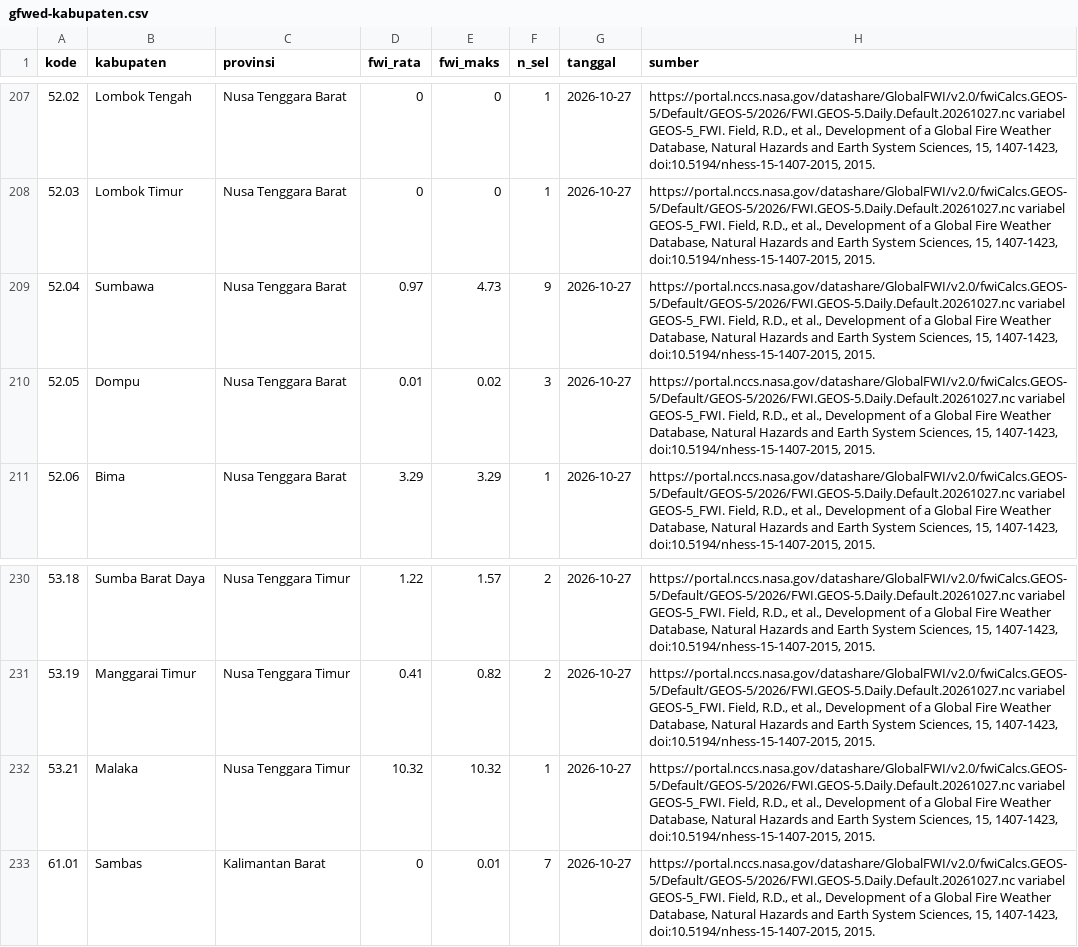
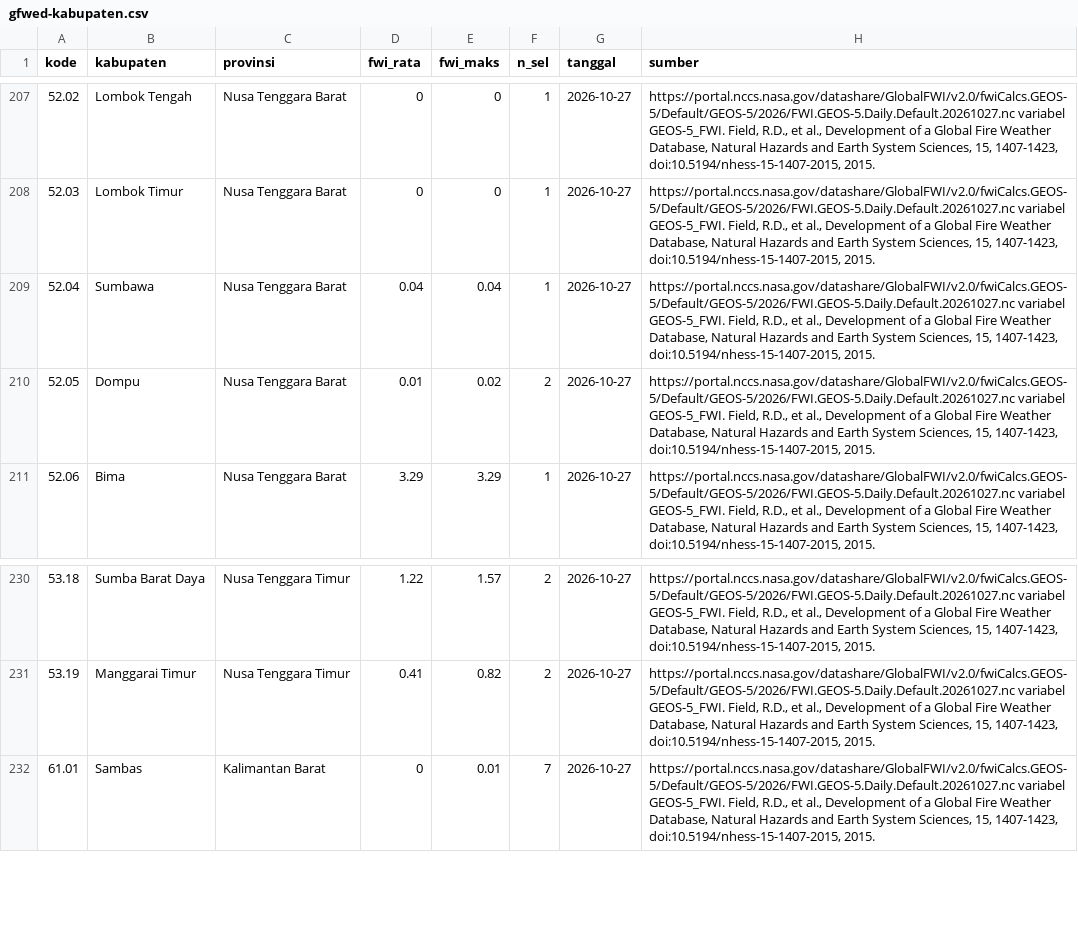
Before and after one commit to pantau-bencana/karhutla-dashboard, a CSV file: data/live/gfwed-kabupaten.csv, drawn as a sheet; only a part is shown, gaps mark what is left out.

```diff
--- a/data/live/gfwed-kabupaten.csv
+++ b/data/live/gfwed-kabupaten.csv
@@ -208,4 +208,4 @@ kode,kabupaten,provinsi,fwi_rata,fwi_maks,n_sel,tanggal,sumber
 52.03,Lombok Timur,Nusa Tenggara Barat,0,0,1,2026-10-27,"https://portal.nccs.nasa.gov/datashare/GlobalFWI/v2.0/fwiCalcs.GEOS-5/Default/GEOS-5/2026/FWI.GEOS-5.Daily.Default.20261027.nc variabel GEOS-5_FWI. Field, R.D., et al., Development of a Global Fire Weather Database, Natural Hazards and Earth System Sciences, 15, 1407-1423, doi:10.5194/nhess-15-1407-2015, 2015."
-52.04,Sumbawa,Nusa Tenggara Barat,0.97,4.73,9,2026-10-27,"https://portal.nccs.nasa.gov/datashare/GlobalFWI/v2.0/fwiCalcs.GEOS-5/Default/GEOS-5/2026/FWI.GEOS-5.Daily.Default.20261027.nc variabel GEOS-5_FWI. Field, R.D., et al., Development of a Global Fire Weather Database, Natural Hazards and Earth System Sciences, 15, 1407-1423, doi:10.5194/nhess-15-1407-2015, 2015."
-52.05,Dompu,Nusa Tenggara Barat,0.01,0.02,3,2026-10-27,"https://portal.nccs.nasa.gov/datashare/GlobalFWI/v2.0/fwiCalcs.GEOS-5/Default/GEOS-5/2026/FWI.GEOS-5.Daily.Default.20261027.nc variabel GEOS-5_FWI. Field, R.D., et al., Development of a Global Fire Weather Database, Natural Hazards and Earth System Sciences, 15, 1407-1423, doi:10.5194/nhess-15-1407-2015, 2015."
+52.04,Sumbawa,Nusa Tenggara Barat,0.04,0.04,1,2026-10-27,"https://portal.nccs.nasa.gov/datashare/GlobalFWI/v2.0/fwiCalcs.GEOS-5/Default/GEOS-5/2026/FWI.GEOS-5.Daily.Default.20261027.nc variabel GEOS-5_FWI. Field, R.D., et al., Development of a Global Fire Weather Database, Natural Hazards and Earth System Sciences, 15, 1407-1423, doi:10.5194/nhess-15-1407-2015, 2015."
+52.05,Dompu,Nusa Tenggara Barat,0.01,0.02,2,2026-10-27,"https://portal.nccs.nasa.gov/datashare/GlobalFWI/v2.0/fwiCalcs.GEOS-5/Default/GEOS-5/2026/FWI.GEOS-5.Daily.Default.20261027.nc variabel GEOS-5_FWI. Field, R.D., et al., Development of a Global Fire Weather Database, Natural Hazards and Earth System Sciences, 15, 1407-1423, doi:10.5194/nhess-15-1407-2015, 2015."
 52.06,Bima,Nusa Tenggara Barat,3.29,3.29,1,2026-10-27,"https://portal.nccs.nasa.gov/datashare/GlobalFWI/v2.0/fwiCalcs.GEOS-5/Default/GEOS-5/2026/FWI.GEOS-5.Daily.Default.20261027.nc variabel GEOS-5_FWI. Field, R.D., et al., Development of a Global Fire Weather Database, Natural Hazards and Earth System Sciences, 15, 1407-1423, doi:10.5194/nhess-15-1407-2015, 2015."
@@ -231,3 +231,2 @@ kode,kabupaten,provinsi,fwi_rata,fwi_maks,n_sel,tanggal,sumber
 53.19,Manggarai Timur,Nusa Tenggara Timur,0.41,0.82,2,2026-10-27,"https://portal.nccs.nasa.gov/datashare/GlobalFWI/v2.0/fwiCalcs.GEOS-5/Default/GEOS-5/2026/FWI.GEOS-5.Daily.Default.20261027.nc variabel GEOS-5_FWI. Field, R.D., et al., Development of a Global Fire Weather Database, Natural Hazards and Earth System Sciences, 15, 1407-1423, doi:10.5194/nhess-15-1407-2015, 2015."
-53.21,Malaka,Nusa Tenggara Timur,10.32,10.32,1,2026-10-27,"https://portal.nccs.nasa.gov/datashare/GlobalFWI/v2.0/fwiCalcs.GEOS-5/Default/GEOS-5/2026/FWI.GEOS-5.Daily.Default.20261027.nc variabel GEOS-5_FWI. Field, R.D., et al., Development of a Global Fire Weather Database, Natural Hazards and Earth System Sciences, 15, 1407-1423, doi:10.5194/nhess-15-1407-2015, 2015."
 61.01,Sambas,Kalimantan Barat,0,0.01,7,2026-10-27,"https://portal.nccs.nasa.gov/datashare/GlobalFWI/v2.0/fwiCalcs.GEOS-5/Default/GEOS-5/2026/FWI.GEOS-5.Daily.Default.20261027.nc variabel GEOS-5_FWI. Field, R.D., et al., Development of a Global Fire Weather Database, Natural Hazards and Earth System Sciences, 15, 1407-1423, doi:10.5194/nhess-15-1407-2015, 2015."
```
Also changed, not shown: data/live/bmkg-cap-prov.csv, data/live/bmkg-cap.csv, 17 other files.
